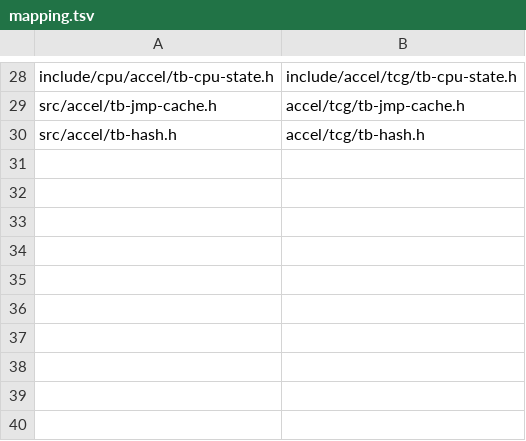
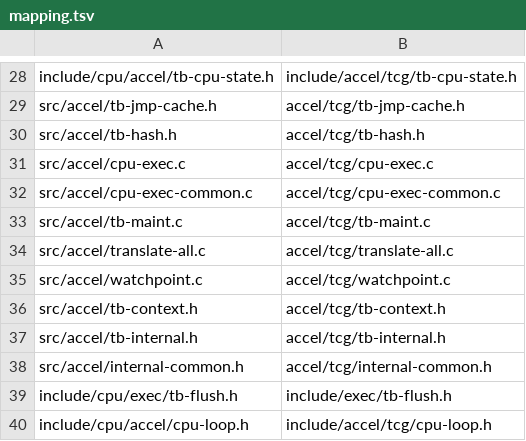
Before and after one commit to S2E/s2e, a TSV file: libcpu/scripts/upgrade/mapping.tsv, drawn as a sheet; only a part is shown, gaps mark what is left out; the diff names each change by its address in the sheet, - before the commit and + after, or states it on an @@ line.

```diff
--- a/libcpu/scripts/upgrade/mapping.tsv
+++ b/libcpu/scripts/upgrade/mapping.tsv
+row 31: src/accel/cpu-exec.c | accel/tcg/cpu-exec.c
+row 32: src/accel/cpu-exec-common.c | accel/tcg/cpu-exec-common.c
+row 33: src/accel/tb-maint.c | accel/tcg/tb-maint.c
+row 34: src/accel/translate-all.c | accel/tcg/translate-all.c
+row 35: src/accel/watchpoint.c | accel/tcg/watchpoint.c
+row 36: src/accel/tb-context.h | accel/tcg/tb-context.h
+row 37: src/accel/tb-internal.h | accel/tcg/tb-internal.h
+row 38: src/accel/internal-common.h | accel/tcg/internal-common.h
+row 39: include/cpu/exec/tb-flush.h | include/exec/tb-flush.h
+row 40: include/cpu/accel/cpu-loop.h | include/accel/tcg/cpu-loop.h
```
Also changed, not shown: 10 other files.
